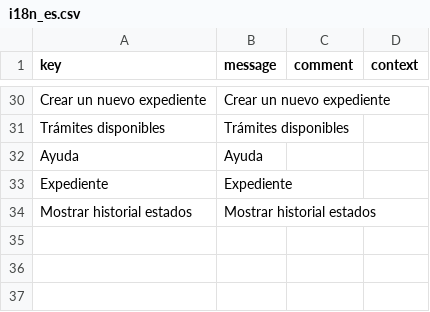
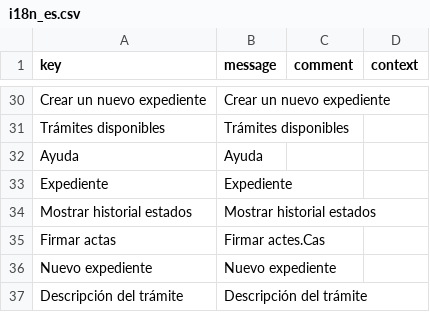
Before and after one commit to educaflow/pruebasLorenzo, a CSV file: src/main/java/com/educaflow/apps/secretariavirtual/gestionexpedientes/i18n_es.csv, drawn as a sheet; only a part is shown, gaps mark what is left out.

Commit message:
Añadir un botón de "nuevo" al arbol

```diff
--- a/src/main/java/com/educaflow/apps/secretariavirtual/gestionexpedientes/i18n_es.csv
+++ b/src/main/java/com/educaflow/apps/secretariavirtual/gestionexpedientes/i18n_es.csv
@@ -34 +34,4 @@ key,message,comment,context
 "Mostrar historial estados","Mostrar historial estados","",""
+"Firmar actas","Firmar actes.Cas","",""
+"Nuevo expediente","Nuevo expediente","",""
+"Descripción del trámite","Descripción del trámite","",""
```
Also changed, not shown: src/main/java/com/educaflow/apps/secretariavirtual/gestionexpedientes/i18n_ca.csv, 8 other files.
